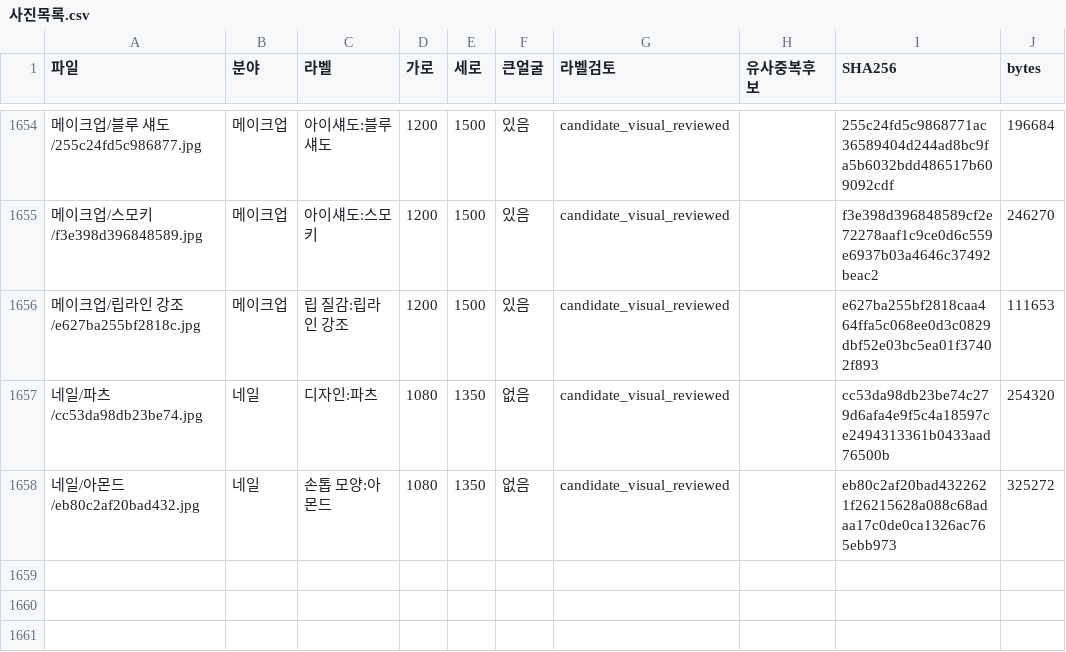
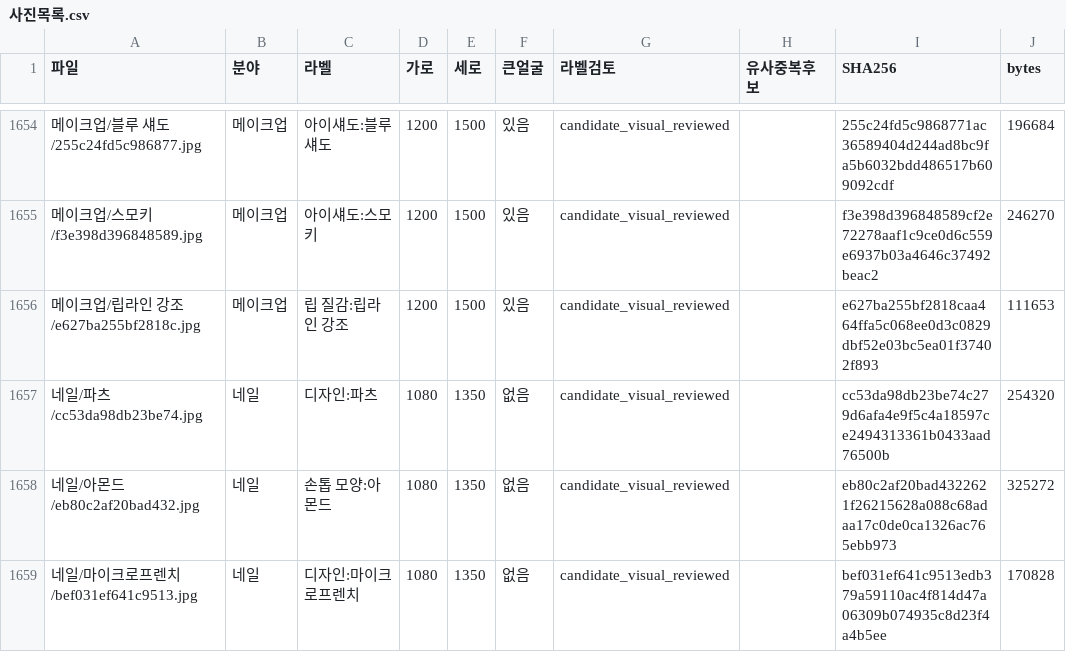
Before and after one commit to rudals906377/AI, a CSV file: collections/beauty-2026-10-20/사진목록.csv, drawn as a sheet; only a part is shown, gaps mark what is left out.

Commit message:
Add 1 reviewed shortage-label photos

```diff
--- a/collections/beauty-2026-10-20/사진목록.csv
+++ b/collections/beauty-2026-10-20/사진목록.csv
@@ -1658 +1658,2 @@
 네일/아몬드/eb80c2af20bad432.jpg,네일,손톱 모양:아몬드,1080,1350,없음,candidate_visual_reviewed,,eb80c2af20bad4322621f26215628a088c68adaa17c0de0ca1326ac765ebb973,325272
+네일/마이크로프렌치/bef031ef641c9513.jpg,네일,디자인:마이크로프렌치,1080,1350,없음,candidate_visual_reviewed,,bef031ef641c9513edb379a59110ac4f814d47a06309b074935c8d23f4a4b5ee,170828
```
Also changed, not shown: 4 other files.
